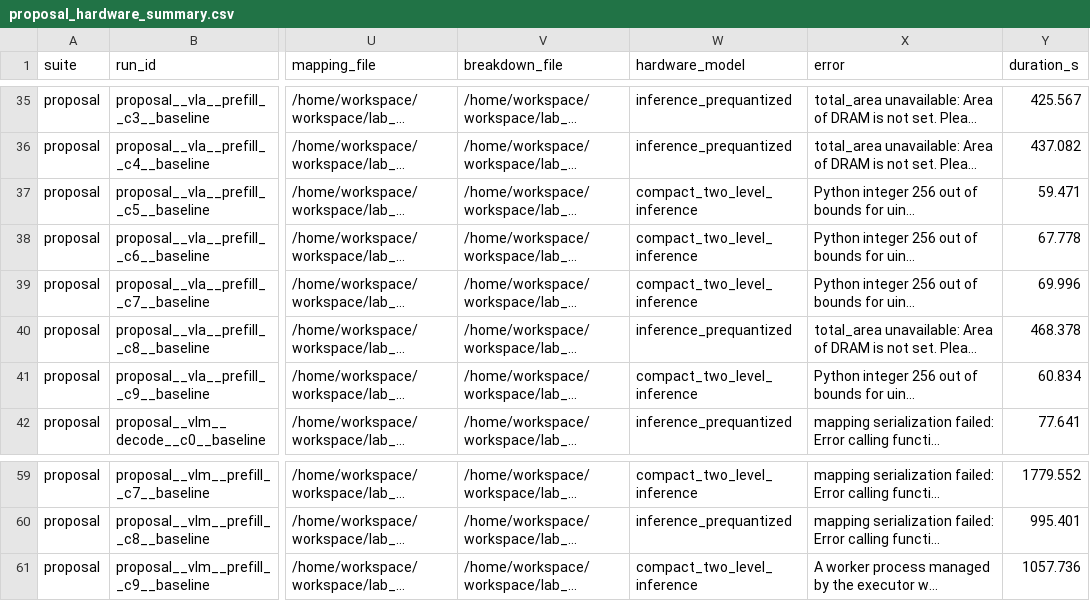
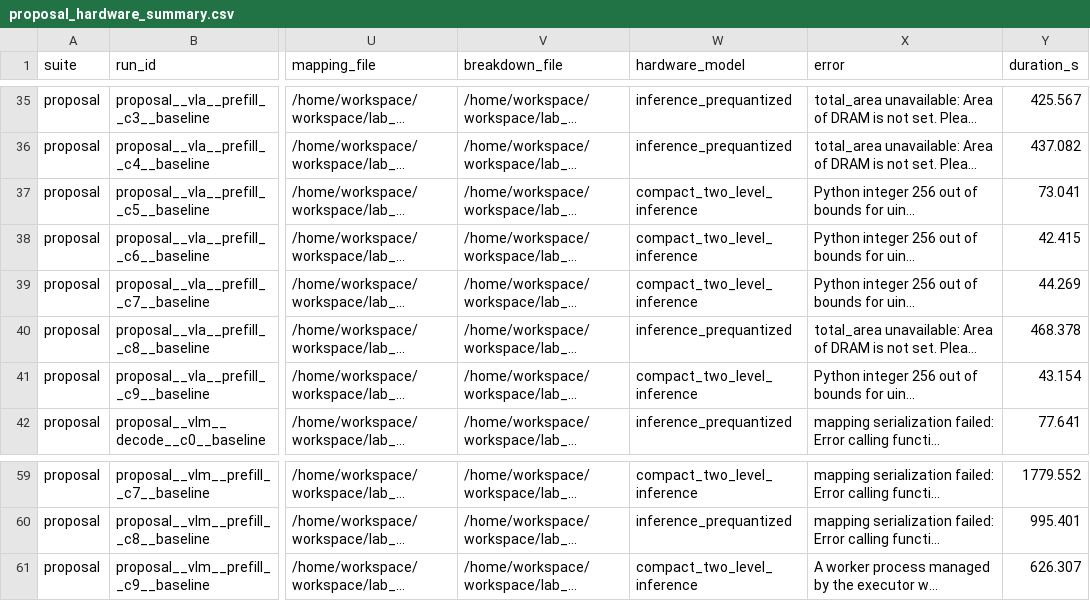
Before and after one commit to ET823828/Hardware-for-quantization, a CSV file: workspace/lab_4/project4_m1/results/proposal_hardware_summary.csv, drawn as a sheet; only a part is shown, gaps mark what is left out; long unchanged cells end in …; the diff names each change by its address in the sheet, - before the commit and + after, or states it on an @@ line.

Commit message:
Fail

```diff
--- a/workspace/lab_4/project4_m1/results/proposal_hardware_summary.csv
+++ b/workspace/lab_4/project4_m1/results/proposal_hardware_summary.csv
-Y37 (duration_s): 59.471
+Y37 (duration_s): 73.041
-Y38 (duration_s): 67.778
+Y38 (duration_s): 42.415
-Y39 (duration_s): 69.996
+Y39 (duration_s): 44.269
-Y41 (duration_s): 60.834
+Y41 (duration_s): 43.154
-Y61 (duration_s): 1057.736
+Y61 (duration_s): 626.307
```
